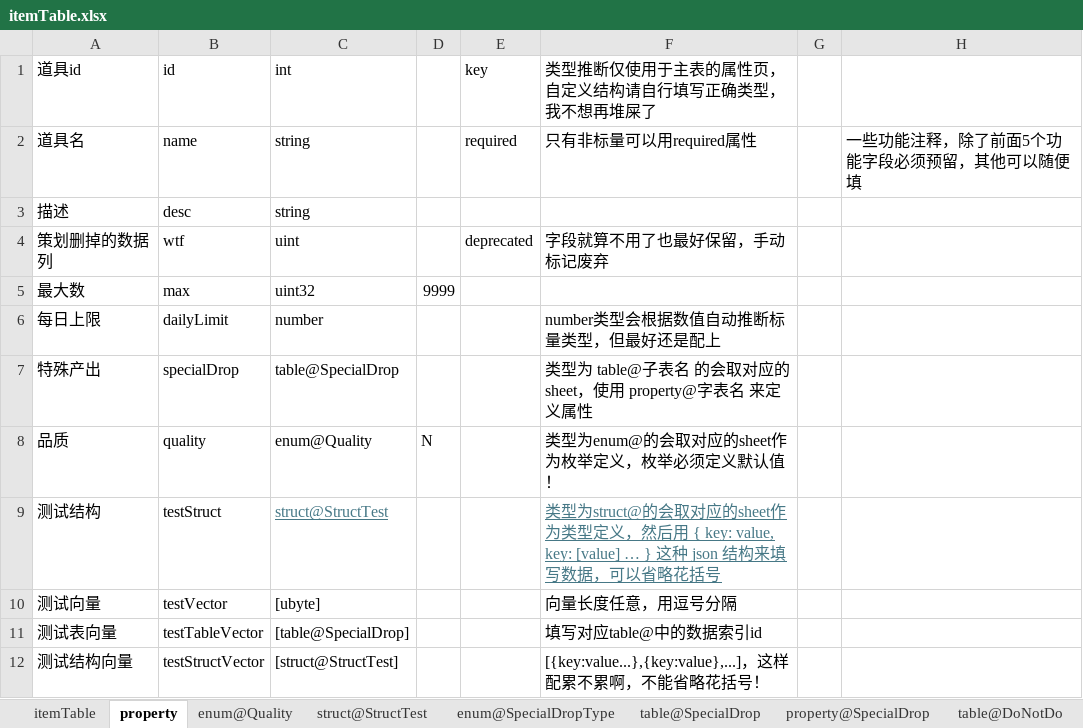
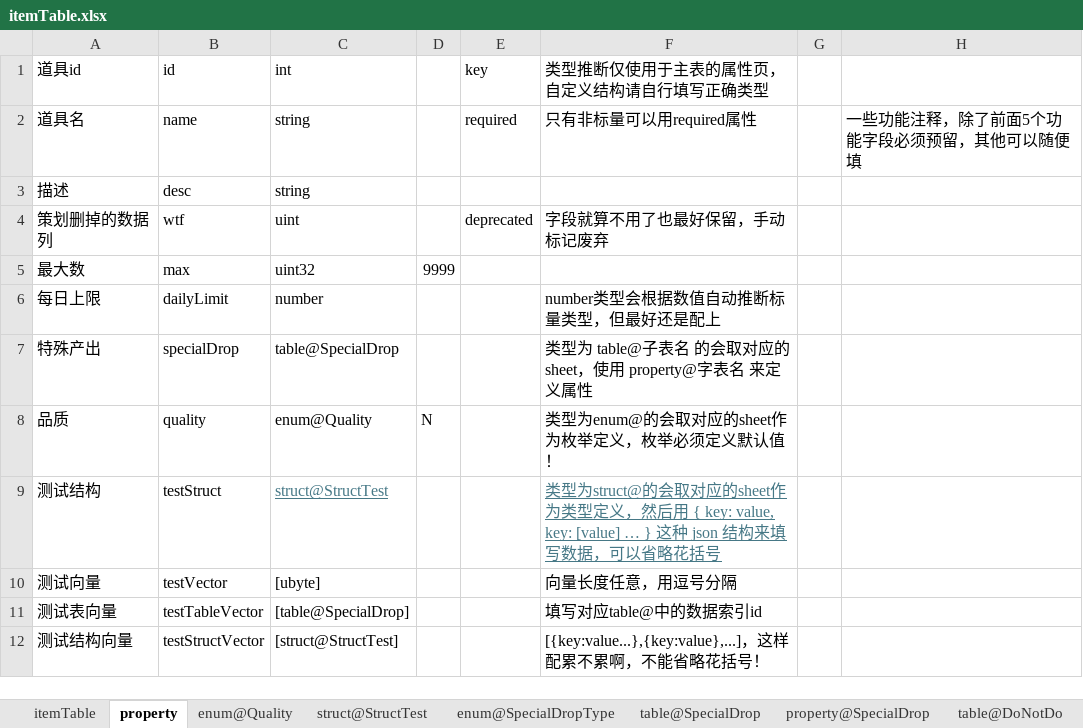
Before and after one commit to tadazly/xlsx-fbs, an Excel workbook: example/singleConvert/itemTable.xlsx, sheet property, drawn as a sheet; values as stored, in another font and other column widths than the file's, no borders; the diff names each change by its address in the sheet, - before the commit and + after, or states it on an @@ line.

```diff
--- a/example/singleConvert/itemTable.xlsx (sheet property)
+++ b/example/singleConvert/itemTable.xlsx (sheet property)
-F1: 类型推断仅使用于主表的属性页，自定义结构请自行填写正确类型，我不想再堆屎了
+F1: 类型推断仅使用于主表的属性页，自定义结构请自行填写正确类型
```
Also changed, not shown: 11 other files.
